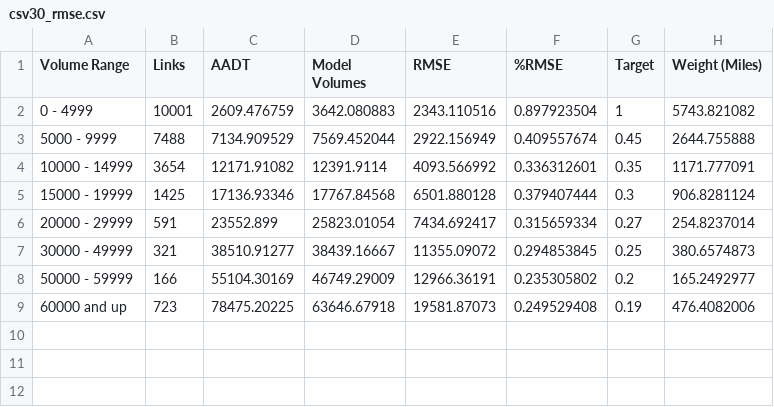
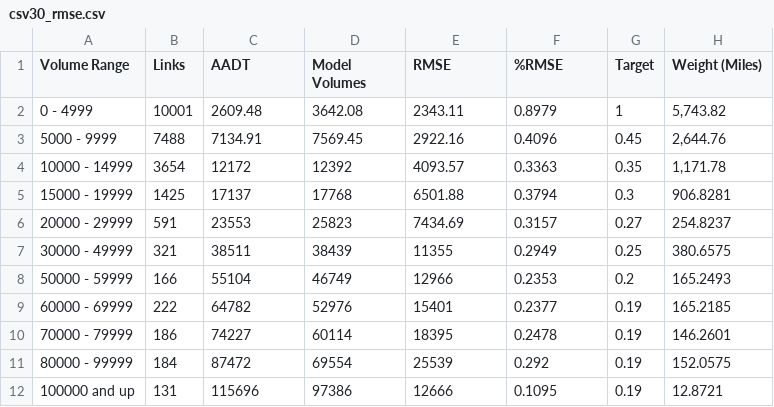
Before and after one commit to CMAP-REPOS/cmap_abm_report, a CSV file: data/csv30_rmse.csv, drawn as a sheet.

```diff
--- a/data/csv30_rmse.csv
+++ b/data/csv30_rmse.csv
@@ -1,9 +1,12 @@
 Volume Range,Links,AADT,Model Volumes,RMSE,%RMSE,Target,Weight (Miles)
-0 - 4999,10001,2609.476759,3642.080883,2343.110516,0.897923504,1,5743.821082
-5000 - 9999,7488,7134.909529,7569.452044,2922.156949,0.409557674,0.45,2644.755888
-10000 - 14999,3654,12171.91082,12391.9114,4093.566992,0.336312601,0.35,1171.777091
-15000 - 19999,1425,17136.93346,17767.84568,6501.880128,0.379407444,0.3,906.8281124
-20000 - 29999,591,23552.899,25823.01054,7434.692417,0.315659334,0.27,254.8237014
-30000 - 49999,321,38510.91277,38439.16667,11355.09072,0.294853845,0.25,380.6574873
-50000 - 59999,166,55104.30169,46749.29009,12966.36191,0.235305802,0.2,165.2492977
-60000 and up,723,78475.20225,63646.67918,19581.87073,0.249529408,0.19,476.4082006
+0 - 4999,10001,2609.48,3642.08,2343.11,0.8979,1,"5,743.82"
+5000 - 9999,7488,7134.91,7569.45,2922.16,0.4096,0.45,"2,644.76"
+10000 - 14999,3654,12172,12392,4093.57,0.3363,0.35,"1,171.78"
+15000 - 19999,1425,17137,17768,6501.88,0.3794,0.3,906.8281
+20000 - 29999,591,23553,25823,7434.69,0.3157,0.27,254.8237
+30000 - 49999,321,38511,38439,11355,0.2949,0.25,380.6575
+50000 - 59999,166,55104,46749,12966,0.2353,0.2,165.2493
+60000 - 69999,222,64782,52976,15401,0.2377,0.19,165.2185
+70000 - 79999,186,74227,60114,18395,0.2478,0.19,146.2601
+80000 - 99999,184,87472,69554,25539,0.292,0.19,152.0575
+100000 and up,131,115696,97386,12666,0.1095,0.19,12.8721
```
Also changed, not shown: data/csv30_vrange_consolidated.csv.
